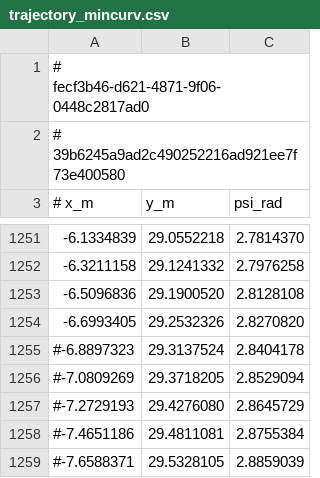
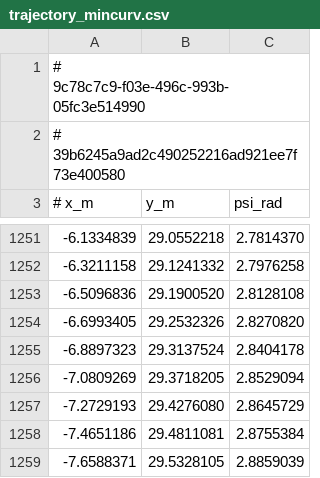
Before and after one commit to tim200002/TAS-Racer, a CSV file: out/tracks/track_2/trajectory_mincurv.csv, drawn as a sheet; only a part is shown, gaps mark what is left out.

```diff
--- a/out/tracks/track_2/trajectory_mincurv.csv
+++ b/out/tracks/track_2/trajectory_mincurv.csv
@@ -1,2 +1,2 @@
-# fecf3b46-d621-4871-9f06-0448c2817ad0
+# 9c78c7c9-f03e-496c-993b-05fc3e514990
 # 39b6245a9ad2c490252216ad921ee7f73e400580
@@ -1254,6 +1254,6 @@
 -6.6993405, 29.2532326, 2.8270820
-#-6.8897323, 29.3137524, 2.8404178
-#-7.0809269, 29.3718205, 2.8529094
-#-7.2729193, 29.4276080, 2.8645729
-#-7.4651186, 29.4811081, 2.8755384
-#-7.6588371, 29.5328105, 2.8859039
+-6.8897323, 29.3137524, 2.8404178
+-7.0809269, 29.3718205, 2.8529094
+-7.2729193, 29.4276080, 2.8645729
+-7.4651186, 29.4811081, 2.8755384
+-7.6588371, 29.5328105, 2.8859039
```
Also changed, not shown: out/tracks/demo_dynamic_planning/trajectory_mincurv.csv, out/tracks/track_2/trajectory_interp.csv, 34 other files.
